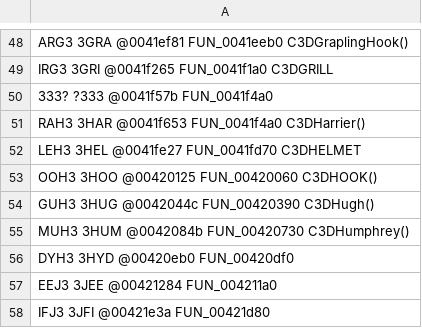
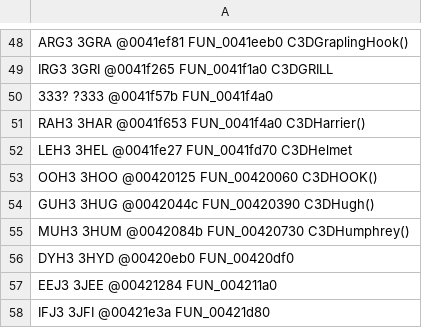
Before and after one commit to alexscott2718-gif/jn-engine, a TSV file: docs/_gam_classids.tsv, drawn as a sheet; only a part is shown, gaps mark what is left out.

```diff
--- a/docs/_gam_classids.tsv
+++ b/docs/_gam_classids.tsv
@@ -51,3 +51,3 @@ IRG3       3GRI      @0041f265  FUN_0041f1a0              C3DGRILL
 RAH3       3HAR      @0041f653  FUN_0041f4a0              C3DHarrier()
-LEH3       3HEL      @0041fe27  FUN_0041fd70              C3DHELMET
+LEH3       3HEL      @0041fe27  FUN_0041fd70              C3DHelmet
 OOH3       3HOO      @00420125  FUN_00420060              C3DHOOK()
```
Also changed, not shown: docs/decomp_ledger.csv, 1 other file.
